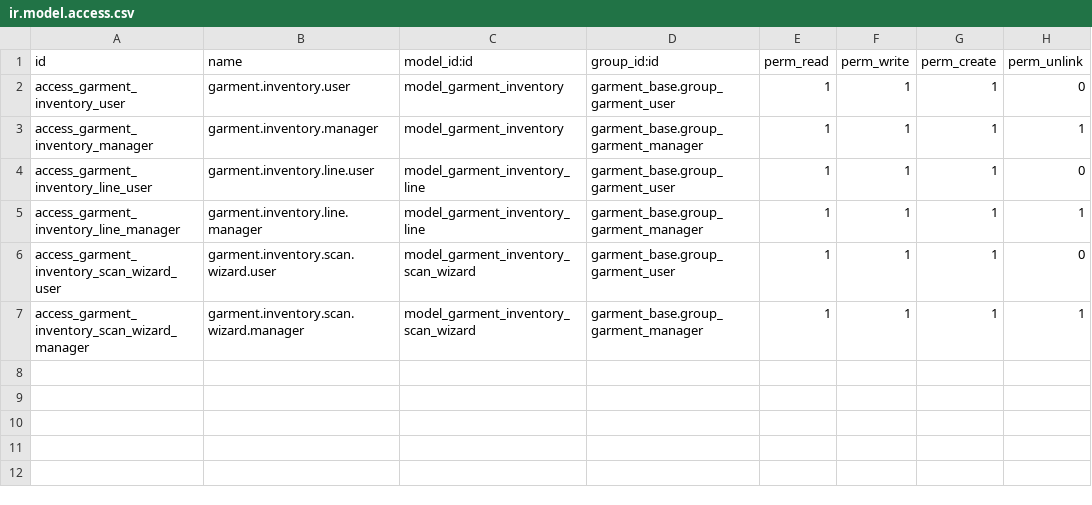
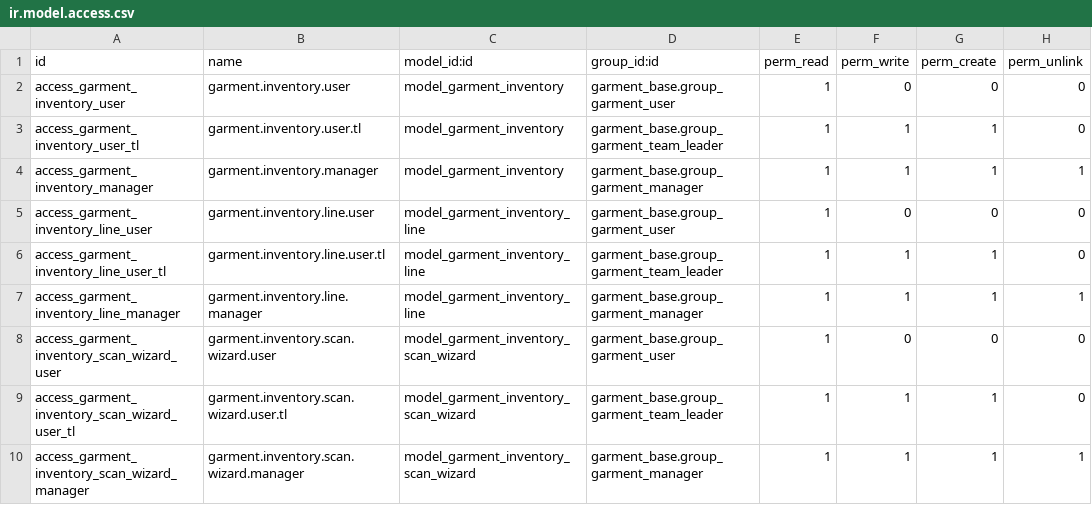
Before and after one commit to phongbksneep/odoo-garment-project, a CSV file: custom-addons/garment_inventory/security/ir.model.access.csv, drawn as a sheet.

```diff
--- a/custom-addons/garment_inventory/security/ir.model.access.csv
+++ b/custom-addons/garment_inventory/security/ir.model.access.csv
@@ -1,7 +1,10 @@
 id,name,model_id:id,group_id:id,perm_read,perm_write,perm_create,perm_unlink
-access_garment_inventory_user,garment.inventory.user,model_garment_inventory,garment_base.group_garment_user,1,1,1,0
+access_garment_inventory_user,garment.inventory.user,model_garment_inventory,garment_base.group_garment_user,1,0,0,0
+access_garment_inventory_user_tl,garment.inventory.user.tl,model_garment_inventory,garment_base.group_garment_team_leader,1,1,1,0
 access_garment_inventory_manager,garment.inventory.manager,model_garment_inventory,garment_base.group_garment_manager,1,1,1,1
-access_garment_inventory_line_user,garment.inventory.line.user,model_garment_inventory_line,garment_base.group_garment_user,1,1,1,0
+access_garment_inventory_line_user,garment.inventory.line.user,model_garment_inventory_line,garment_base.group_garment_user,1,0,0,0
+access_garment_inventory_line_user_tl,garment.inventory.line.user.tl,model_garment_inventory_line,garment_base.group_garment_team_leader,1,1,1,0
 access_garment_inventory_line_manager,garment.inventory.line.manager,model_garment_inventory_line,garment_base.group_garment_manager,1,1,1,1
-access_garment_inventory_scan_wizard_user,garment.inventory.scan.wizard.user,model_garment_inventory_scan_wizard,garment_base.group_garment_user,1,1,1,0
+access_garment_inventory_scan_wizard_user,garment.inventory.scan.wizard.user,model_garment_inventory_scan_wizard,garment_base.group_garment_user,1,0,0,0
+access_garment_inventory_scan_wizard_user_tl,garment.inventory.scan.wizard.user.tl,model_garment_inventory_scan_wizard,garment_base.group_garment_team_leader,1,1,1,0
 access_garment_inventory_scan_wizard_manager,garment.inventory.scan.wizard.manager,model_garment_inventory_scan_wizard,garment_base.group_garment_manager,1,1,1,1
```
Also changed, not shown: custom-addons/garment_cutting/security/ir.model.access.csv, custom-addons/garment_label/security/ir.model.access.csv, 12 other files.
